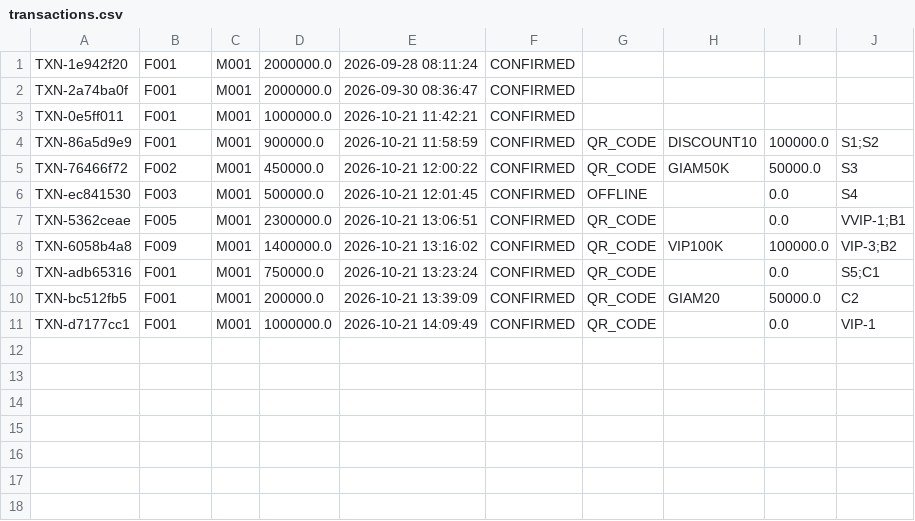
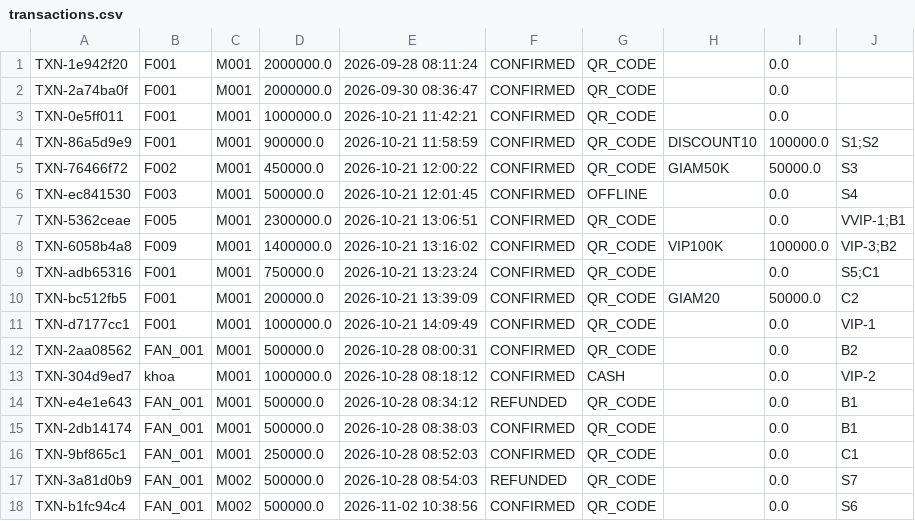
Before and after one commit to dauminhdau-a11y/Group-5-Stadium-Ticket-Booking-Simulation, a CSV file: data/transactions.csv, drawn as a sheet.

```diff
--- a/data/transactions.csv
+++ b/data/transactions.csv
@@ -1,4 +1,4 @@
-TXN-1e942f20,F001,M001,2000000.0,2026-09-28 08:11:24,CONFIRMED
-TXN-2a74ba0f,F001,M001,2000000.0,2026-09-30 08:36:47,CONFIRMED
-TXN-0e5ff011,F001,M001,1000000.0,2026-10-21 11:42:21,CONFIRMED
+TXN-1e942f20,F001,M001,2000000.0,2026-09-28 08:11:24,CONFIRMED,QR_CODE,,0.0,
+TXN-2a74ba0f,F001,M001,2000000.0,2026-09-30 08:36:47,CONFIRMED,QR_CODE,,0.0,
+TXN-0e5ff011,F001,M001,1000000.0,2026-10-21 11:42:21,CONFIRMED,QR_CODE,,0.0,
 TXN-86a5d9e9,F001,M001,900000.0,2026-10-21 11:58:59,CONFIRMED,QR_CODE,DISCOUNT10,100000.0,S1;S2
@@ -11 +11,8 @@ TXN-bc512fb5,F001,M001,200000.0,2026-10-21 13:39:09,CONFIRMED,QR_CODE,GIAM20,500
 TXN-d7177cc1,F001,M001,1000000.0,2026-10-21 14:09:49,CONFIRMED,QR_CODE,,0.0,VIP-1
+TXN-2aa08562,FAN_001,M001,500000.0,2026-10-28 08:00:31,CONFIRMED,QR_CODE,,0.0,B2
+TXN-304d9ed7,khoa,M001,1000000.0,2026-10-28 08:18:12,CONFIRMED,CASH,,0.0,VIP-2
+TXN-e4e1e643,FAN_001,M001,500000.0,2026-10-28 08:34:12,REFUNDED,QR_CODE,,0.0,B1
+TXN-2db14174,FAN_001,M001,500000.0,2026-10-28 08:38:03,CONFIRMED,QR_CODE,,0.0,B1
+TXN-9bf865c1,FAN_001,M001,250000.0,2026-10-28 08:52:03,CONFIRMED,QR_CODE,,0.0,C1
+TXN-3a81d0b9,FAN_001,M002,500000.0,2026-10-28 08:54:03,REFUNDED,QR_CODE,,0.0,S7
+TXN-b1fc94c4,FAN_001,M002,500000.0,2026-11-02 10:38:56,CONFIRMED,QR_CODE,,0.0,S6
```
Also changed, not shown: data/fans.csv, data/matches.csv, 16 other files.
